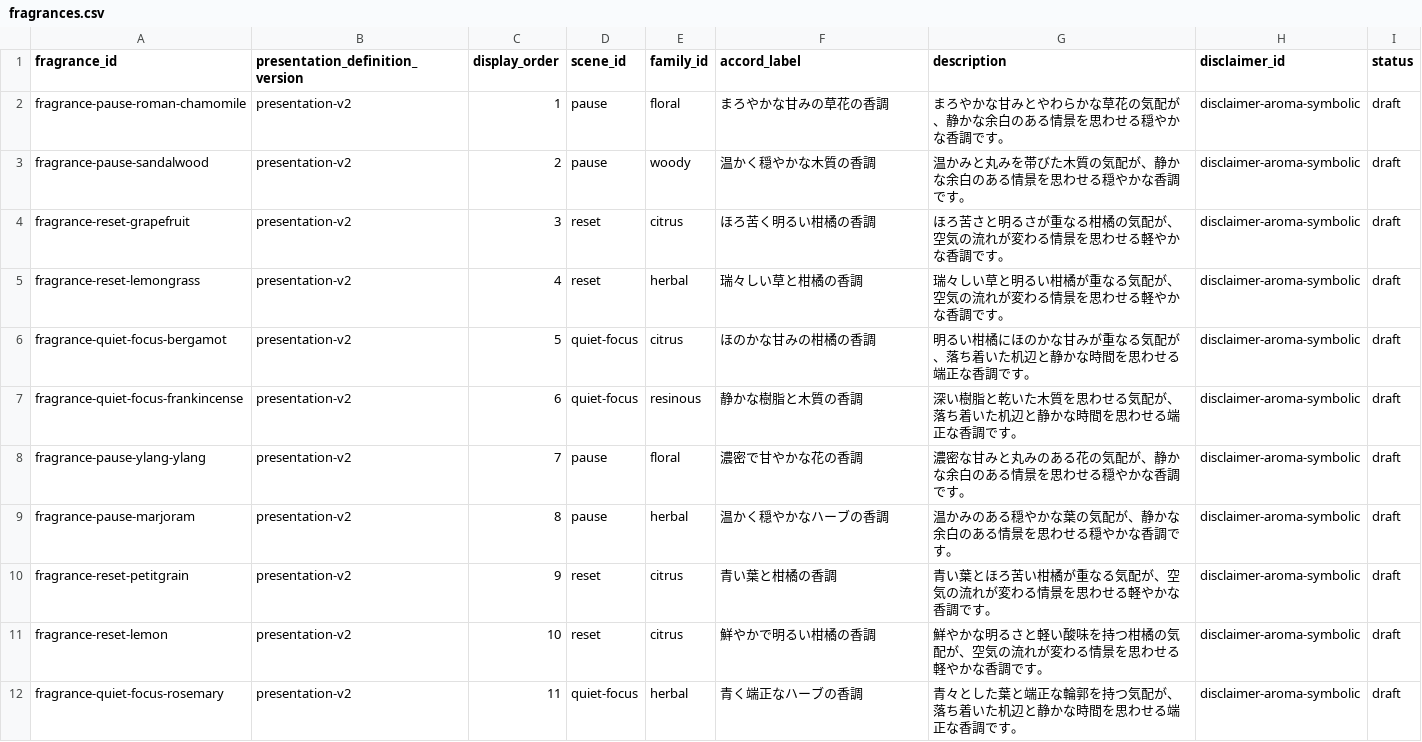
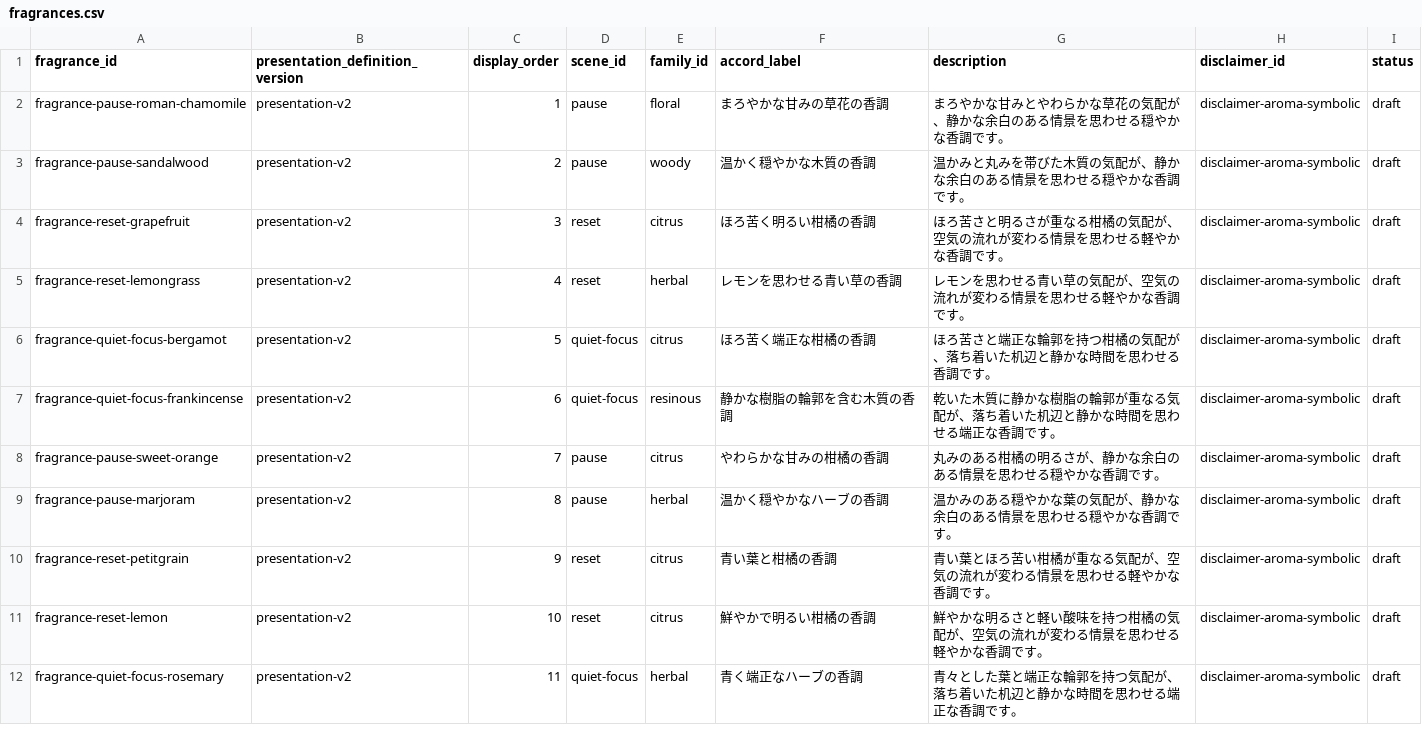
Before and after one commit to gerupon-lgtm/big-five, a CSV file: content/source/presentation/presentation-v2/fragrances.csv, drawn as a sheet; only a part is shown; the diff covers the shown part only.

```diff
--- a/content/source/presentation/presentation-v2/fragrances.csv
+++ b/content/source/presentation/presentation-v2/fragrances.csv
@@ -4,6 +4,6 @@ fragrance-pause-sandalwood,presentation-v2,2,pause,woody,温かく穏やかな
 fragrance-reset-grapefruit,presentation-v2,3,reset,citrus,ほろ苦く明るい柑橘の香調,ほろ苦さと明るさが重なる柑橘の気配が、空気の流れが変わる情景を思わせる軽やかな香調です。,disclaimer-aroma-symbolic,draft
-fragrance-reset-lemongrass,presentation-v2,4,reset,herbal,瑞々しい草と柑橘の香調,瑞々しい草と明るい柑橘が重なる気配が、空気の流れが変わる情景を思わせる軽やかな香調です。,disclaimer-aroma-symbolic,draft
-fragrance-quiet-focus-bergamot,presentation-v2,5,quiet-focus,citrus,ほのかな甘みの柑橘の香調,明るい柑橘にほのかな甘みが重なる気配が、落ち着いた机辺と静かな時間を思わせる端正な香調です。,disclaimer-aroma-symbolic,draft
-fragrance-quiet-focus-frankincense,presentation-v2,6,quiet-focus,resinous,静かな樹脂と木質の香調,深い樹脂と乾いた木質を思わせる気配が、落ち着いた机辺と静かな時間を思わせる端正な香調です。,disclaimer-aroma-symbolic,draft
-fragrance-pause-ylang-ylang,presentation-v2,7,pause,floral,濃密で甘やかな花の香調,濃密な甘みと丸みのある花の気配が、静かな余白のある情景を思わせる穏やかな香調です。,disclaimer-aroma-symbolic,draft
+fragrance-reset-lemongrass,presentation-v2,4,reset,herbal,レモンを思わせる青い草の香調,レモンを思わせる青い草の気配が、空気の流れが変わる情景を思わせる軽やかな香調です。,disclaimer-aroma-symbolic,draft
+fragrance-quiet-focus-bergamot,presentation-v2,5,quiet-focus,citrus,ほろ苦く端正な柑橘の香調,ほろ苦さと端正な輪郭を持つ柑橘の気配が、落ち着いた机辺と静かな時間を思わせる香調です。,disclaimer-aroma-symbolic,draft
+fragrance-quiet-focus-frankincense,presentation-v2,6,quiet-focus,resinous,静かな樹脂の輪郭を含む木質の香調,乾いた木質に静かな樹脂の輪郭が重なる気配が、落ち着いた机辺と静かな時間を思わせる端正な香調です。,disclaimer-aroma-symbolic,draft
+fragrance-pause-sweet-orange,presentation-v2,7,pause,citrus,やわらかな甘みの柑橘の香調,丸みのある柑橘の明るさが、静かな余白のある情景を思わせる穏やかな香調です。,disclaimer-aroma-symbolic,draft
 fragrance-pause-marjoram,presentation-v2,8,pause,herbal,温かく穏やかなハーブの香調,温かみのある穏やかな葉の気配が、静かな余白のある情景を思わせる穏やかな香調です。,disclaimer-aroma-symbolic,draft
```
Also changed, not shown: 3 removed rows and 20 edited cells elsewhere in this file, content/source/presentation/presentation-v2/fragrance-material-examples.csv, content/source/presentation/presentation-v2/fragrance-materials.csv, 4 other files.
